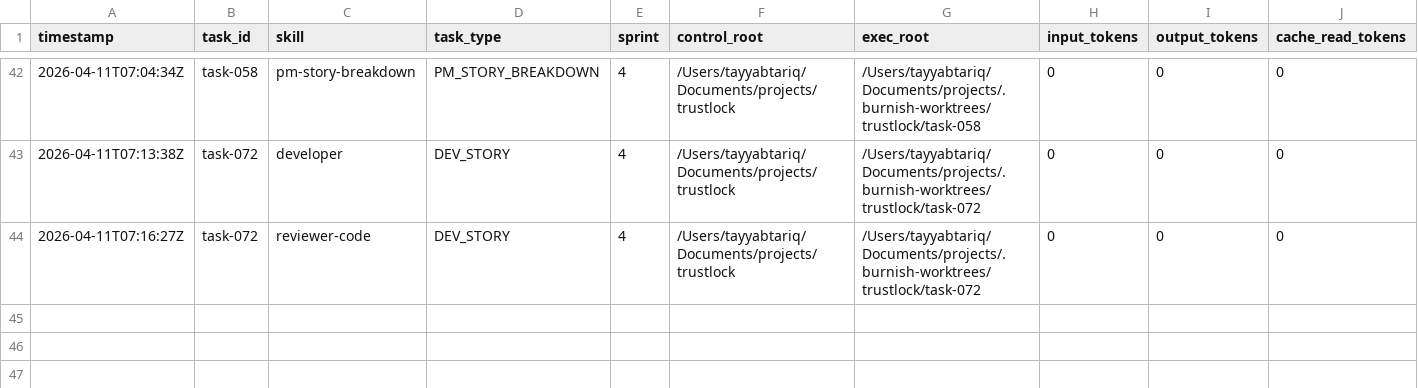
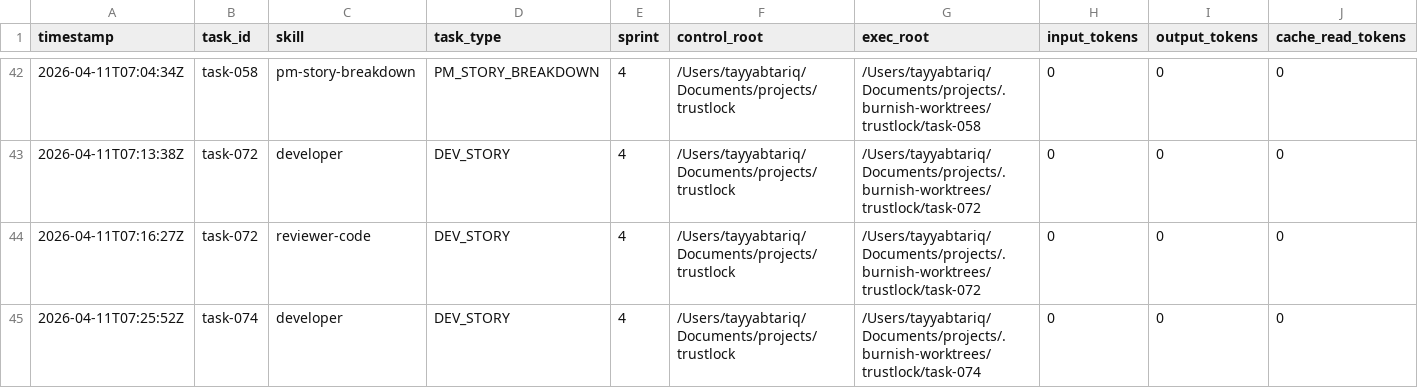
Before and after one commit to tayyabt/trustlock, a CSV file: logs/token-usage.csv, drawn as a sheet; only a part is shown, gaps mark what is left out; rows hold the shown columns only; the diff names each change by its address in the sheet, - before the commit and + after, or states it on an @@ line.

Commit message:
task-074: record usage (ready_for_review)

```diff
--- a/logs/token-usage.csv
+++ b/logs/token-usage.csv
+row 45: 2026-04-11T07:25:52Z | task-074 | developer | DEV_STORY | 4 | /Users/tayyabtariq/Documents/projects/trustlock | /Users/tayyabtariq/Documents/projects/.burnish-worktrees/trustlock/task-074 | 0 | 0 | 0
```
